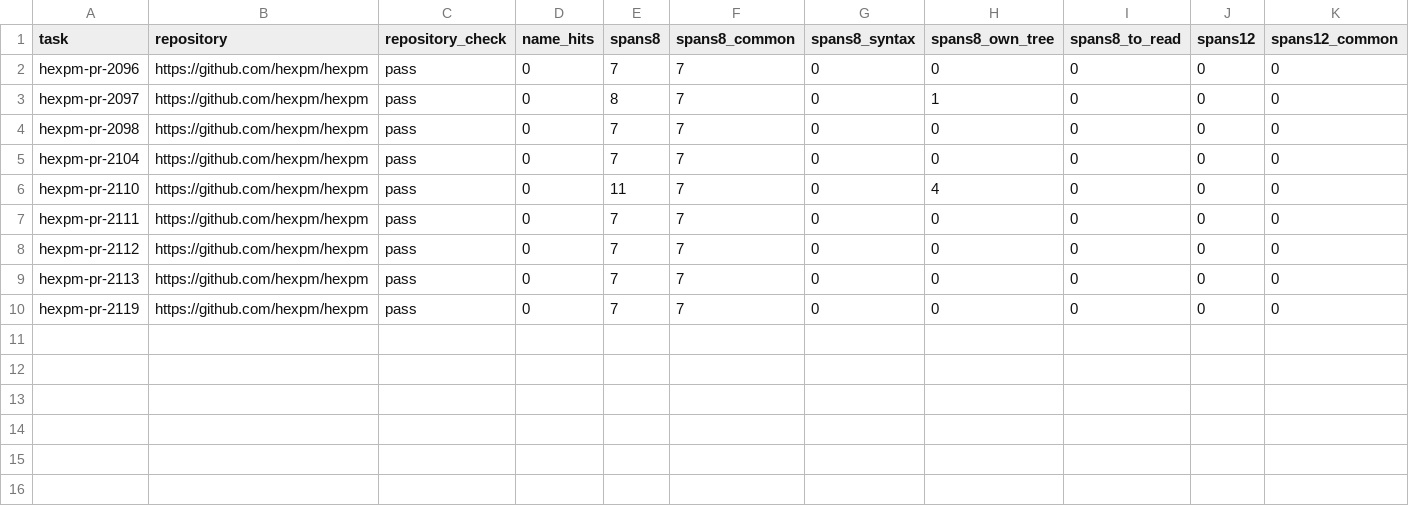
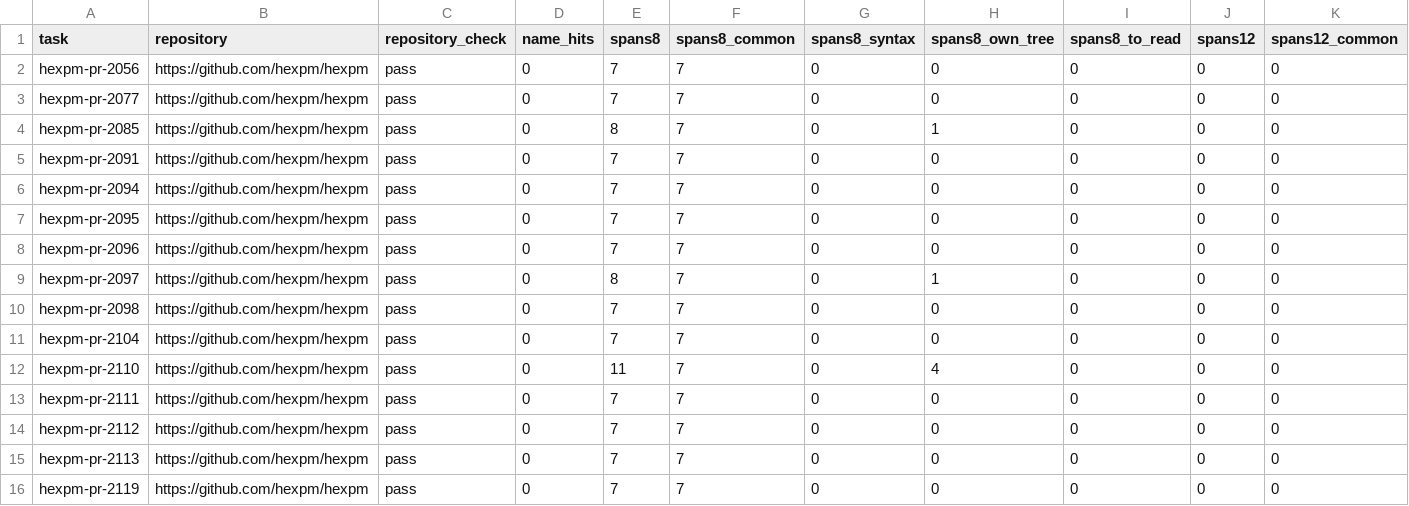
Before and after one commit to Cinderella-Man/elixir-agents-on-mining-rigs, a TSV file: docs/data/2026-11-12_cases_hexpm_hexpm/holdout_tasks.tsv, drawn as a sheet; only a part is shown; rows hold the shown columns only; the diff names each change by its address in the sheet, - before the commit and + after, or states it on an @@ line.

```diff
--- a/docs/data/2026-11-12_cases_hexpm_hexpm/holdout_tasks.tsv
+++ b/docs/data/2026-11-12_cases_hexpm_hexpm/holdout_tasks.tsv
+row 2: hexpm-pr-2056 | https://github.com/hexpm/hexpm | pass | 0 | 7 | 7 | 0 | 0 | 0 | 0 | 0
+row 3: hexpm-pr-2077 | https://github.com/hexpm/hexpm | pass | 0 | 7 | 7 | 0 | 0 | 0 | 0 | 0
+row 4: hexpm-pr-2085 | https://github.com/hexpm/hexpm | pass | 0 | 8 | 7 | 0 | 1 | 0 | 0 | 0
+row 5: hexpm-pr-2091 | https://github.com/hexpm/hexpm | pass | 0 | 7 | 7 | 0 | 0 | 0 | 0 | 0
+row 6: hexpm-pr-2094 | https://github.com/hexpm/hexpm | pass | 0 | 7 | 7 | 0 | 0 | 0 | 0 | 0
+row 7: hexpm-pr-2095 | https://github.com/hexpm/hexpm | pass | 0 | 7 | 7 | 0 | 0 | 0 | 0 | 0
```
Also changed, not shown: docs/data/2026-11-12_cases_hexpm_hexpm/checked.tsv, docs/data/2026-11-12_cases_hexpm_hexpm/deps_flagged.tsv, 9 other files.
